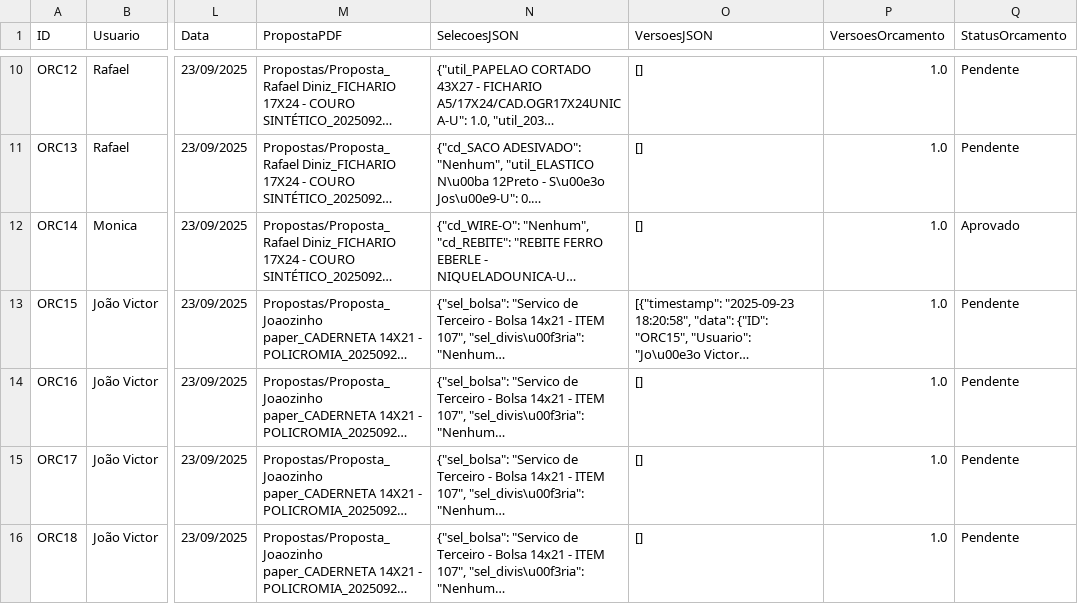
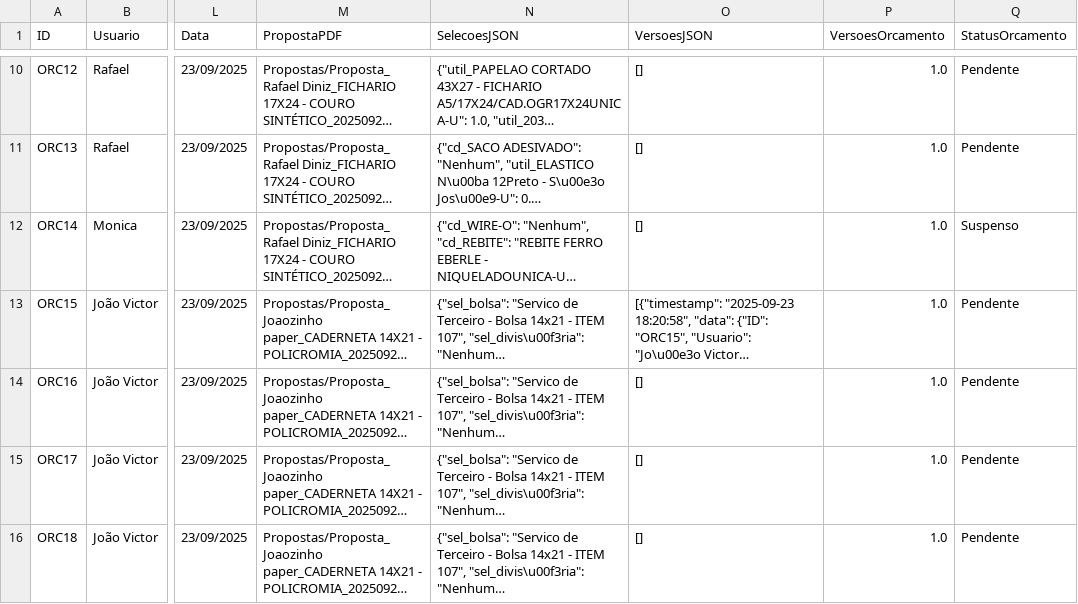
Before and after one commit to controleciceropapelaria-design/Orcamentopersonalizado, a CSV file: data/orcamentos_novo.csv, drawn as a sheet; only a part is shown, gaps mark what is left out; long unchanged cells end in …; the diff names each change by its address in the sheet, - before the commit and + after, or states it on an @@ line.

Commit message:
Update orcamentos_novo.csv via Streamlit

```diff
--- a/data/orcamentos_novo.csv
+++ b/data/orcamentos_novo.csv
-Q12 (StatusOrcamento): Aprovado
+Q12 (StatusOrcamento): Suspenso
```
